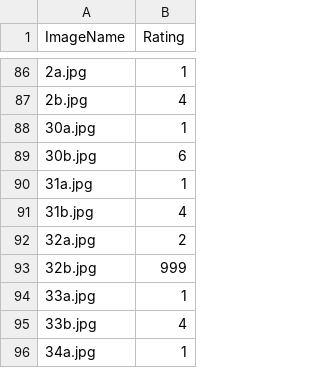
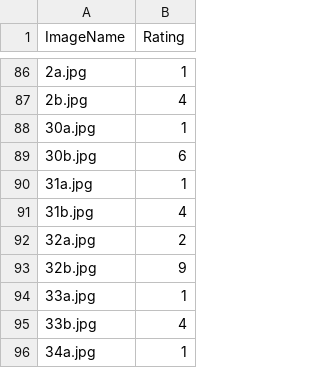
Before and after one commit to tinghui8576/Synthetic-images-Generate, a CSV file: data/20240906_rate5_rating_test.csv (was 20240906_rate5_rating_test.csv), drawn as a sheet; only a part is shown, gaps mark what is left out.

```diff
--- a/20240906_rate5_rating_test.csv
+++ b/data/20240906_rate5_rating_test.csv
@@ -92,3 +92,3 @@ ImageName,Rating
 32a.jpg,2
-32b.jpg,999
+32b.jpg,9
 33a.jpg,1
```
Also changed, not shown: data/20240905_175121.csv, 1 other file.
